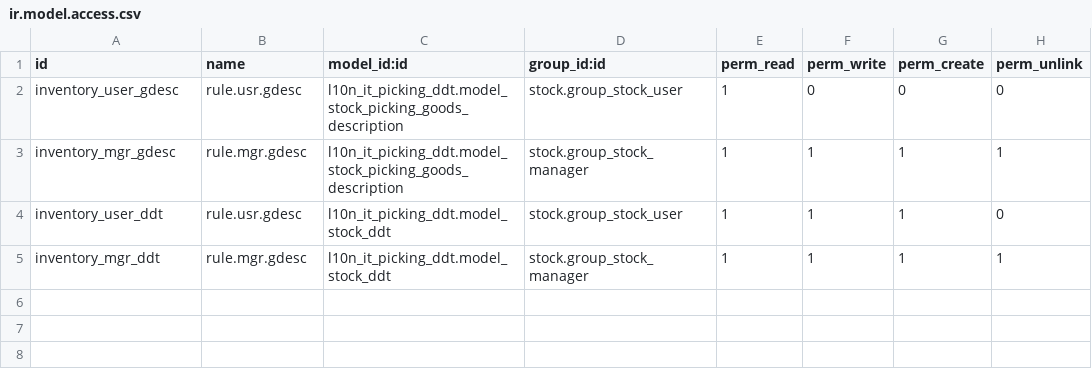
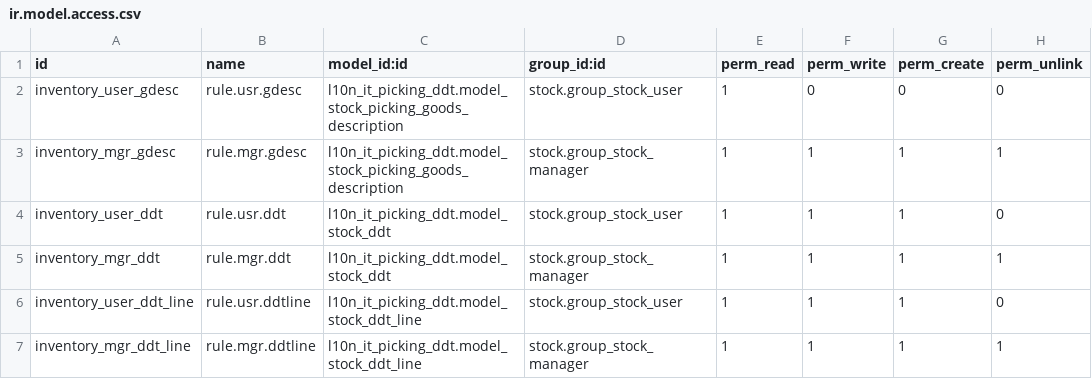
Before and after one commit to tate11/rds-odoo-addons, a CSV file: modules/l10n_it_picking_ddt/security/ir.model.access.csv, drawn as a sheet.

```diff
--- a/modules/l10n_it_picking_ddt/security/ir.model.access.csv
+++ b/modules/l10n_it_picking_ddt/security/ir.model.access.csv
@@ -3,3 +3,5 @@ inventory_user_gdesc,rule.usr.gdesc,l10n_it_picking_ddt.model_stock_picking_good
 inventory_mgr_gdesc,rule.mgr.gdesc,l10n_it_picking_ddt.model_stock_picking_goods_description,stock.group_stock_manager,1,1,1,1
-inventory_user_ddt,rule.usr.gdesc,l10n_it_picking_ddt.model_stock_ddt,stock.group_stock_user,1,1,1,0
-inventory_mgr_ddt,rule.mgr.gdesc,l10n_it_picking_ddt.model_stock_ddt,stock.group_stock_manager,1,1,1,1
+inventory_user_ddt,rule.usr.ddt,l10n_it_picking_ddt.model_stock_ddt,stock.group_stock_user,1,1,1,0
+inventory_mgr_ddt,rule.mgr.ddt,l10n_it_picking_ddt.model_stock_ddt,stock.group_stock_manager,1,1,1,1
+inventory_user_ddt_line,rule.usr.ddtline,l10n_it_picking_ddt.model_stock_ddt_line,stock.group_stock_user,1,1,1,0
+inventory_mgr_ddt_line,rule.mgr.ddtline,l10n_it_picking_ddt.model_stock_ddt_line,stock.group_stock_manager,1,1,1,1
```
Also changed, not shown: 4 other files.
